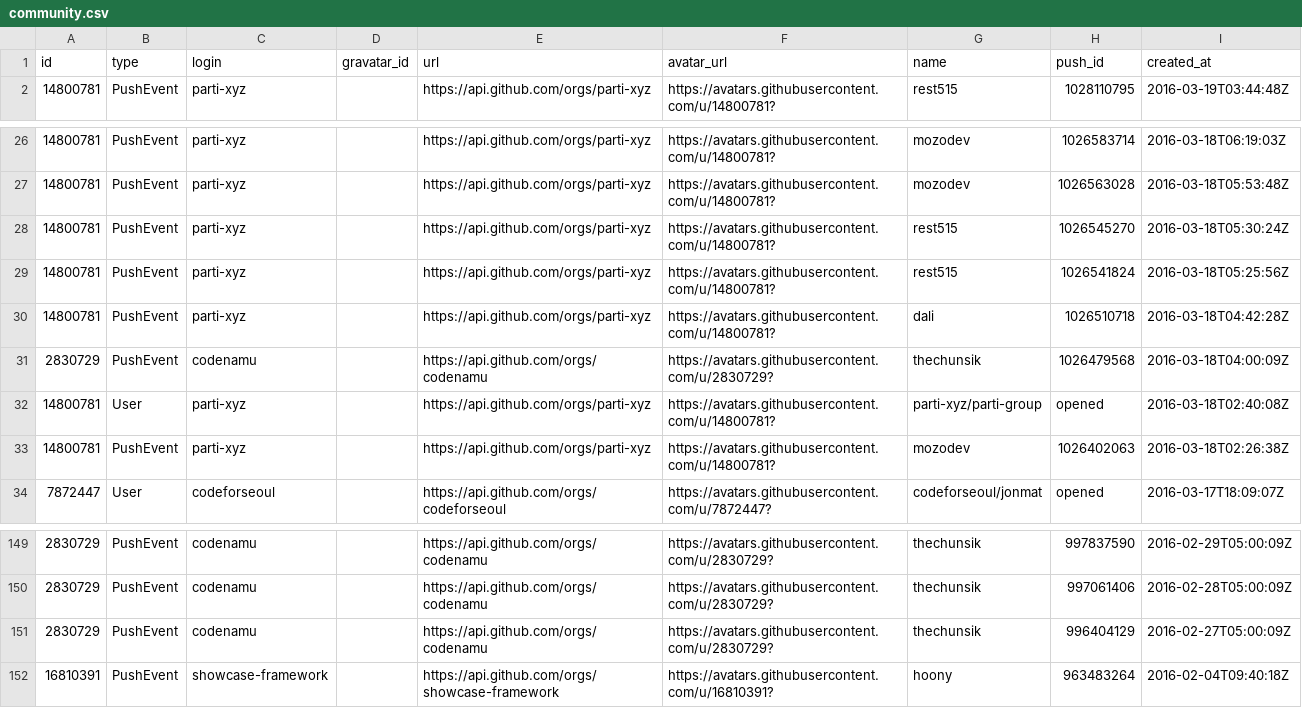
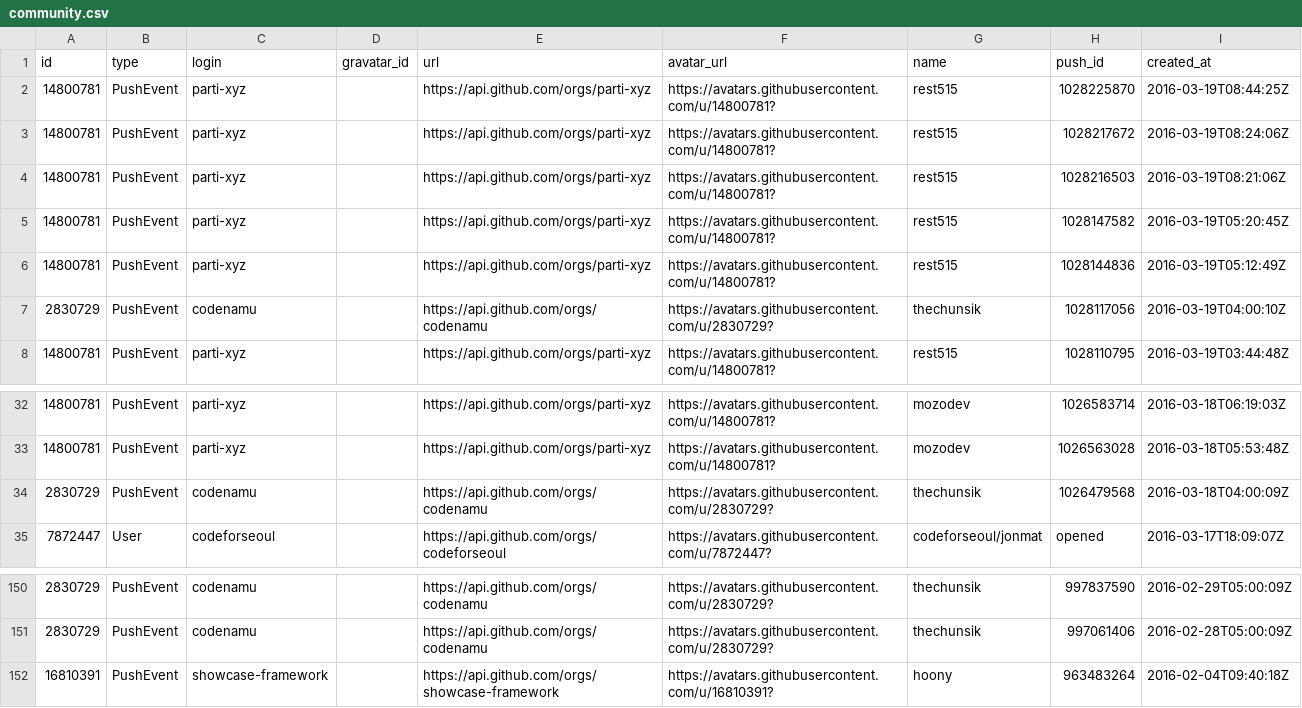
Before and after one commit to codenamu/civichacking-activity, a CSV file: community.csv, drawn as a sheet; only a part is shown, gaps mark what is left out.

Commit message:
"Sun Mar 20 13:00:01 KST 2016"

```diff
--- a/community.csv
+++ b/community.csv
@@ -1,2 +1,8 @@
 id, type, login, gravatar_id, url, avatar_url, name, push_id, created_at
+14800781, PushEvent, parti-xyz, , https://api.github.com/orgs/parti-xyz, https://avatars.githubusercontent.com/u/14800781?, rest515, 1028225870, 2016-03-19T08:44:25Z
+14800781, PushEvent, parti-xyz, , https://api.github.com/orgs/parti-xyz, https://avatars.githubusercontent.com/u/14800781?, rest515, 1028217672, 2016-03-19T08:24:06Z
+14800781, PushEvent, parti-xyz, , https://api.github.com/orgs/parti-xyz, https://avatars.githubusercontent.com/u/14800781?, rest515, 1028216503, 2016-03-19T08:21:06Z
+14800781, PushEvent, parti-xyz, , https://api.github.com/orgs/parti-xyz, https://avatars.githubusercontent.com/u/14800781?, rest515, 1028147582, 2016-03-19T05:20:45Z
+14800781, PushEvent, parti-xyz, , https://api.github.com/orgs/parti-xyz, https://avatars.githubusercontent.com/u/14800781?, rest515, 1028144836, 2016-03-19T05:12:49Z
+2830729, PushEvent, codenamu, , https://api.github.com/orgs/codenamu, https://avatars.githubusercontent.com/u/2830729?, thechunsik, 1028117056, 2016-03-19T04:00:10Z
 14800781, PushEvent, parti-xyz, , https://api.github.com/orgs/parti-xyz, https://avatars.githubusercontent.com/u/14800781?, rest515, 1028110795, 2016-03-19T03:44:48Z
@@ -27,8 +33,3 @@ id, type, login, gravatar_id, url, avatar_url, name, push_id, created_at
 14800781, PushEvent, parti-xyz, , https://api.github.com/orgs/parti-xyz, https://avatars.githubusercontent.com/u/14800781?, mozodev, 1026563028, 2016-03-18T05:53:48Z
-14800781, PushEvent, parti-xyz, , https://api.github.com/orgs/parti-xyz, https://avatars.githubusercontent.com/u/14800781?, rest515, 1026545270, 2016-03-18T05:30:24Z
-14800781, PushEvent, parti-xyz, , https://api.github.com/orgs/parti-xyz, https://avatars.githubusercontent.com/u/14800781?, rest515, 1026541824, 2016-03-18T05:25:56Z
-14800781, PushEvent, parti-xyz, , https://api.github.com/orgs/parti-xyz, https://avatars.githubusercontent.com/u/14800781?, dali, 1026510718, 2016-03-18T04:42:28Z
 2830729, PushEvent, codenamu, , https://api.github.com/orgs/codenamu, https://avatars.githubusercontent.com/u/2830729?, thechunsik, 1026479568, 2016-03-18T04:00:09Z
-14800781, User, parti-xyz, , https://api.github.com/orgs/parti-xyz, https://avatars.githubusercontent.com/u/14800781?, parti-xyz/parti-group, opened, 2016-03-18T02:40:08Z
-14800781, PushEvent, parti-xyz, , https://api.github.com/orgs/parti-xyz, https://avatars.githubusercontent.com/u/14800781?, mozodev, 1026402063, 2016-03-18T02:26:38Z
 7872447, User, codeforseoul, , https://api.github.com/orgs/codeforseoul, https://avatars.githubusercontent.com/u/7872447?, codeforseoul/jonmat, opened, 2016-03-17T18:09:07Z
@@ -150,3 +151,2 @@ id, type, login, gravatar_id, url, avatar_url, name, push_id, created_at
 2830729, PushEvent, codenamu, , https://api.github.com/orgs/codenamu, https://avatars.githubusercontent.com/u/2830729?, thechunsik, 997061406, 2016-02-28T05:00:09Z
-2830729, PushEvent, codenamu, , https://api.github.com/orgs/codenamu, https://avatars.githubusercontent.com/u/2830729?, thechunsik, 996404129, 2016-02-27T05:00:09Z
 16810391, PushEvent, showcase-framework, , https://api.github.com/orgs/showcase-framework, https://avatars.githubusercontent.com/u/16810391?, hoony, 963483264, 2016-02-04T09:40:18Z
```
